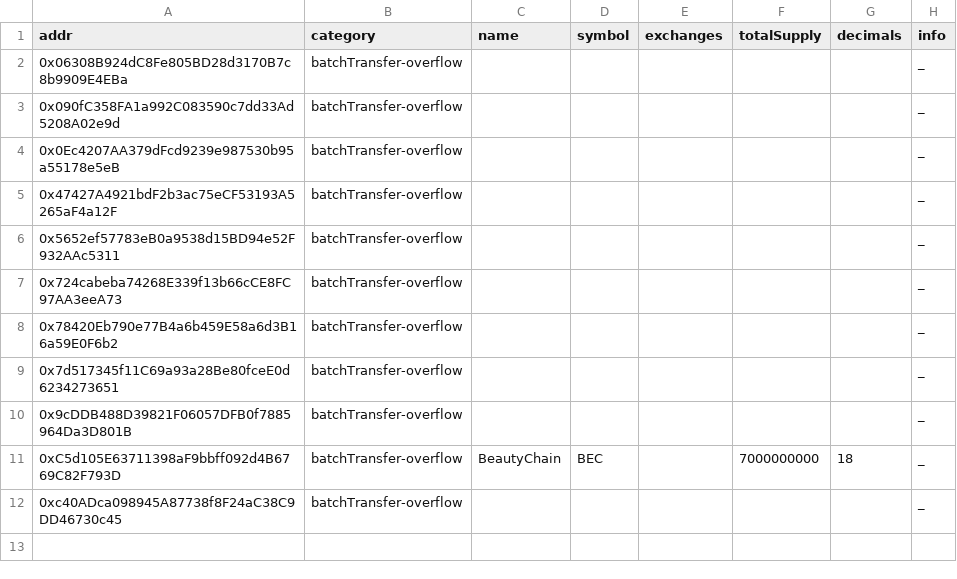
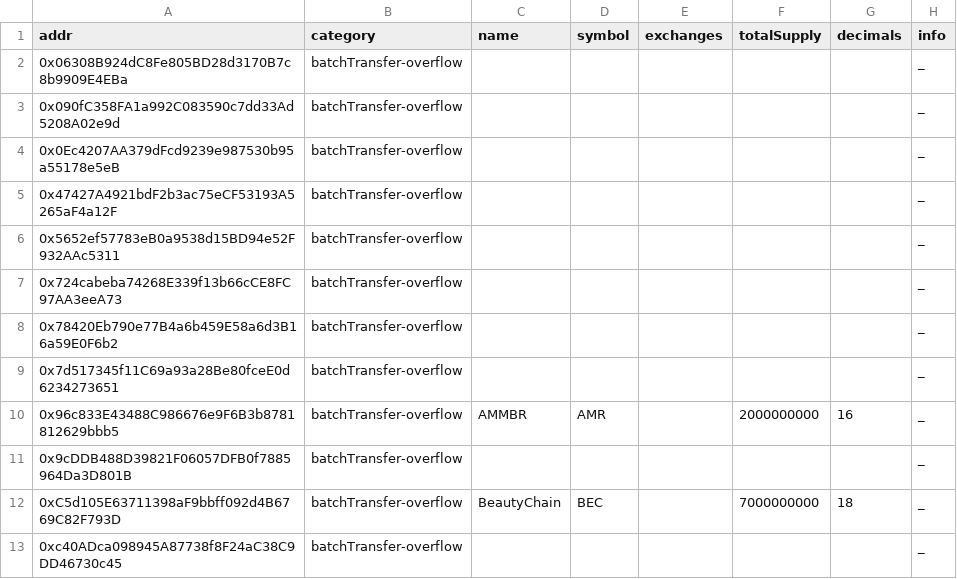
Before and after one commit to michaelwen45/buggy-erc20-standard-token, a CSV file: csv/batchTransfer-overflow.o.csv, drawn as a sheet.

Commit message:
add amr in batchTransfer-overflow

```diff
--- a/csv/batchTransfer-overflow.o.csv
+++ b/csv/batchTransfer-overflow.o.csv
@@ -9,2 +9,3 @@ addr,category,name,symbol,exchanges,totalSupply,decimals,info
 0x7d517345f11C69a93a28Be80fceE0d6234273651,batchTransfer-overflow,,,,,,_
+0x96c833E43488C986676e9F6B3b8781812629bbb5,batchTransfer-overflow,AMMBR,AMR,,2000000000,16,_
 0x9cDDB488D39821F06057DFB0f7885964Da3D801B,batchTransfer-overflow,,,,,,_
```
Also changed, not shown: bad_tokens.all.csv, bad_tokens.top.csv, 9 other files.
